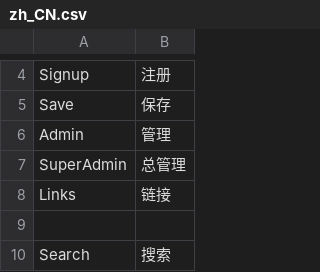
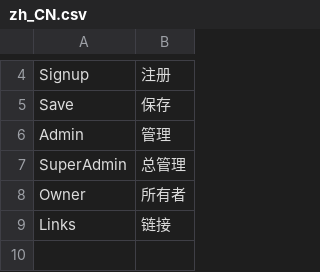
Before and after one commit to whtsky/Gather, a CSV file: locale/zh_CN.csv, drawn as a sheet; only a part is shown, gaps mark what is left out; the shorter side is filled out with more unchanged rows.

Commit message:
add owner role

```diff
--- a/locale/zh_CN.csv
+++ b/locale/zh_CN.csv
@@ -7,2 +7,3 @@
 "SuperAdmin",总管理
+"Owner",所有者
 "Links",链接
```
Also changed, not shown: 5 other files.
